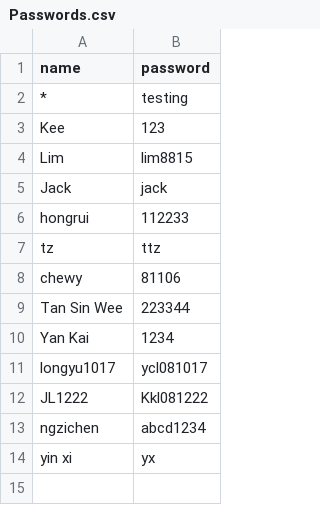
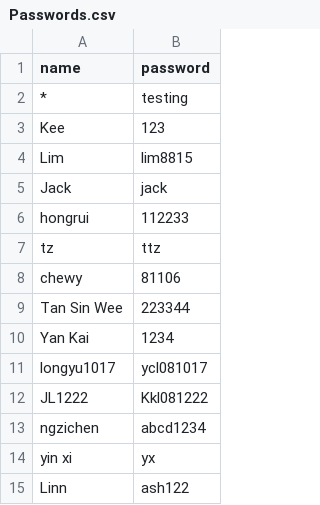
Before and after one commit to nobody0619/SPM-SEJ, a CSV file: Passwords.csv, drawn as a sheet; the diff names each change by its address in the sheet, - before the commit and + after, or states it on an @@ line.

Commit message:
Add files via upload

```diff
--- a/Passwords.csv
+++ b/Passwords.csv
+row 15: Linn | ash122
```
